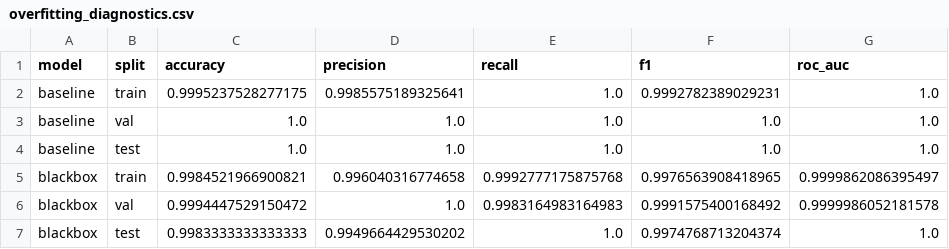
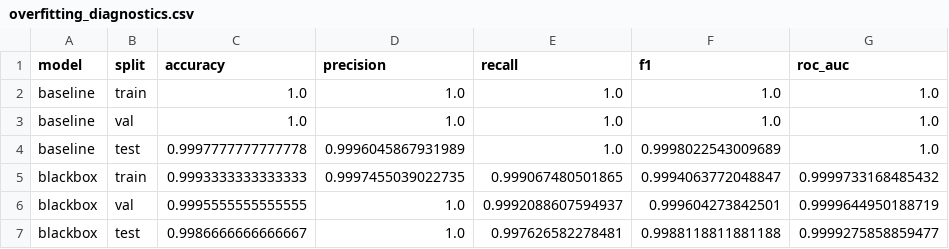
Before and after one commit to smartvictor9815/5052_xAI, a CSV file: artifacts/tables/overfitting_diagnostics.csv, drawn as a sheet.

```diff
--- a/artifacts/tables/overfitting_diagnostics.csv
+++ b/artifacts/tables/overfitting_diagnostics.csv
@@ -1,7 +1,7 @@
 model,split,accuracy,precision,recall,f1,roc_auc
-baseline,train,0.9995237528277175,0.9985575189325641,1.0,0.9992782389029231,1.0
+baseline,train,1.0,1.0,1.0,1.0,1.0
 baseline,val,1.0,1.0,1.0,1.0,1.0
-baseline,test,1.0,1.0,1.0,1.0,1.0
-blackbox,train,0.9984521966900821,0.996040316774658,0.9992777175875768,0.9976563908418965,0.9999862086395497
-blackbox,val,0.9994447529150472,1.0,0.9983164983164983,0.9991575400168492,0.9999986052181578
-blackbox,test,0.9983333333333333,0.9949664429530202,1.0,0.9974768713204374,1.0
+baseline,test,0.9997777777777778,0.9996045867931989,1.0,0.9998022543009689,1.0
+blackbox,train,0.9993333333333333,0.9997455039022735,0.999067480501865,0.9994063772048847,0.9999733168485432
+blackbox,val,0.9995555555555555,1.0,0.9992088607594937,0.999604273842501,0.9999644950188719
+blackbox,test,0.9986666666666667,1.0,0.997626582278481,0.9988118811881188,0.9999275858859477
```
Also changed, not shown: artifacts/tables/shap_lime_case_comparison.csv, artifacts/tables/soc_alert_report.csv, 15 other files.
